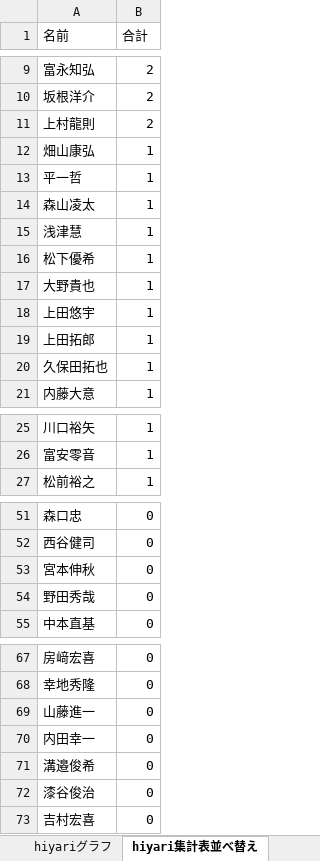
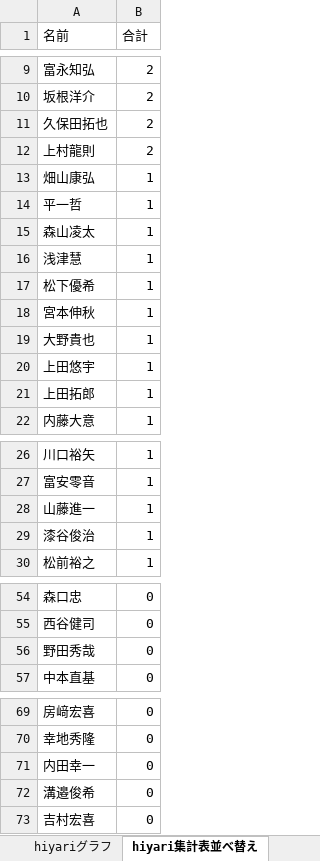
Before and after one commit to tyconivms/storage_place, an Excel workbook: hiyari/ランキング/hiyariグラフ.目標用.xlsm, sheet hiyari集計表並べ替え, drawn as a sheet; only a part is shown, gaps mark what is left out; values as stored, in another font and other column widths than the file's, no borders; charts and pictures not drawn; removed rows and columns are numbered as before the commit, all else as after; the diff names each change by its address in the sheet, - before the commit and + after, or states it on an @@ line.

```diff
--- a/hiyari/ランキング/hiyariグラフ.目標用.xlsm (sheet hiyari集計表並べ替え)
+++ b/hiyari/ランキング/hiyariグラフ.目標用.xlsm (sheet hiyari集計表並べ替え)
+row 11: 久保田拓也 | 2
+row 18: 宮本伸秋 | 1
-row 20: 久保田拓也 | 1
+row 28: 山藤進一 | 1
+row 29: 漆谷俊治 | 1
-row 53: 宮本伸秋 | 0
-row 69: 山藤進一 | 0
-row 72: 漆谷俊治 | 0
```
Also changed, not shown: charts or pictures, 1 other file.
